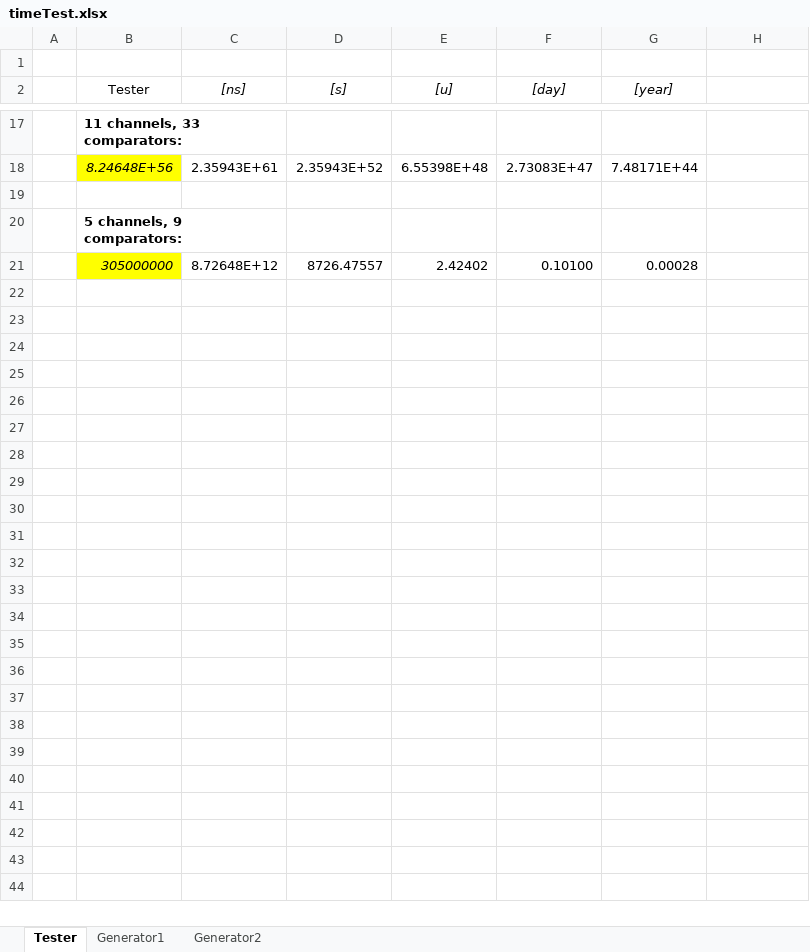
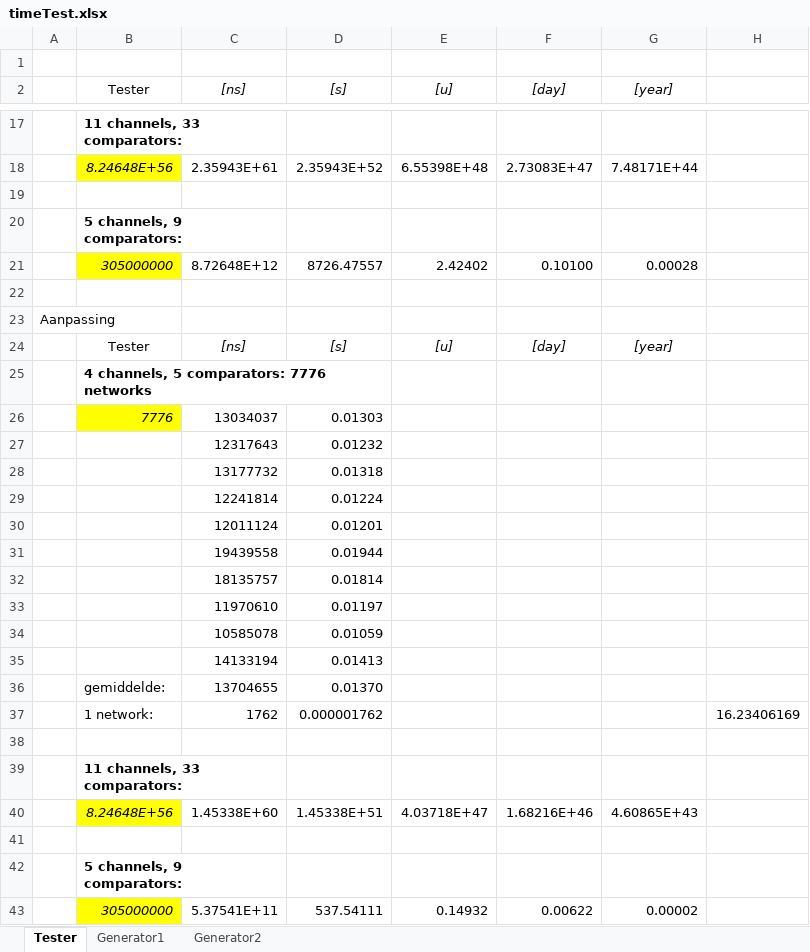
Before and after one commit to mdekempeneer/Research-Optimal-Size-Sorting-Networks, an Excel workbook: timeTest.xlsx, sheet Tester, drawn as a sheet; only a part is shown, gaps mark what is left out; values as stored, in another font and other column widths than the file's, no borders; the diff names each change by its address in the sheet, - before the commit and + after, or states it on an @@ line.

Commit message:
Update tester zonder tijdsmeting van de I/O (bugfix)

```diff
--- a/timeTest.xlsx (sheet Tester)
+++ b/timeTest.xlsx (sheet Tester)
+row 22: (empty)
+row 23: Aanpassing
+row 24:  | Tester | [ns] | [s] | [u] | [day] | [year]
+row 25:  | 4 channels, 5 comparators: 7776 networks
+row 26:  | 7776 | 13034037 | 0.01303
+row 27:  |  | 12317643 | 0.01232
+row 28:  |  | 13177732 | 0.01318
+row 29:  |  | 12241814 | 0.01224
+row 30:  |  | 12011124 | 0.01201
+row 31:  |  | 19439558 | 0.01944
+row 32:  |  | 18135757 | 0.01814
+row 33:  |  | 11970610 | 0.01197
+row 34:  |  | 10585078 | 0.01059
+row 35:  |  | 14133194 | 0.01413
+row 36:  | gemiddelde: | 13704655 | 0.01370
+row 37:  | 1 network: | 1762 | 0.000001762 |  |  |  | 16.23406169
+row 38: (empty)
+row 39:  | 11 channels, 33 comparators:
+row 40:  | 8.24648E+56 | 1.45338E+60 | 1.45338E+51 | 4.03718E+47 | 1.68216E+46 | 4.60865E+43
+row 41: (empty)
+row 42:  | 5 channels, 9 comparators:
+row 43:  | 305000000 | 5.37541E+11 | 537.54111 | 0.14932 | 0.00622 | 0.00002
```
